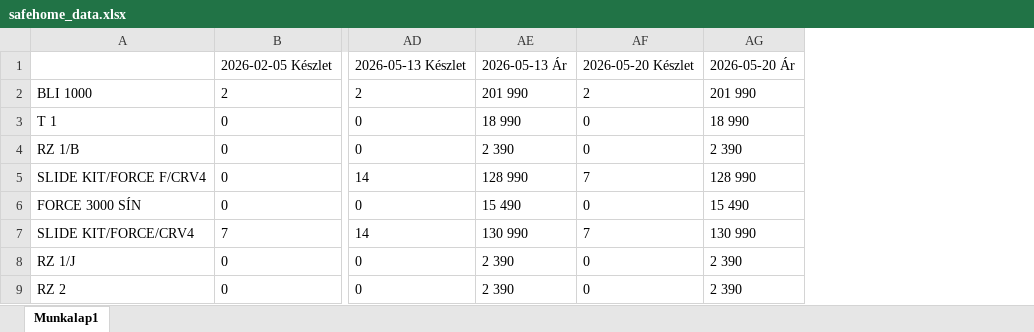
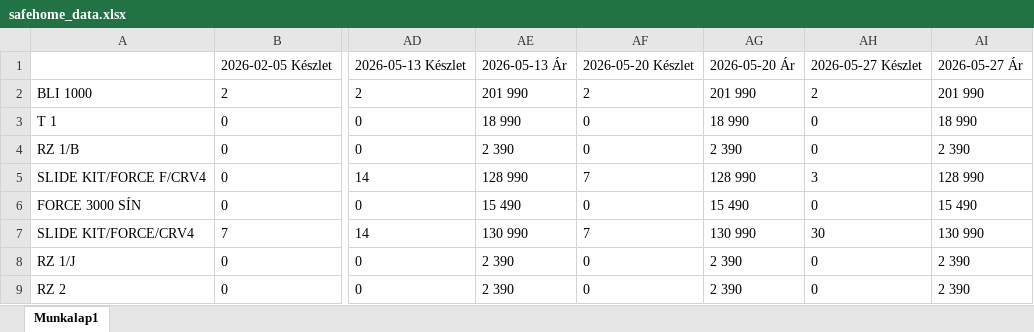
Before and after one commit to Kyodai21/Safehome_scrapper, an Excel workbook: safehome_data.xlsx, sheet Munkalap1, drawn as a sheet; only a part is shown, gaps mark what is left out; values as stored, in another font and other column widths than the file's, no borders; the diff names each change by its address in the sheet, - before the commit and + after, or states it on an @@ line.

Commit message:
Automatic update to safehome_data.xlsx 2026-05-27 12:00:05

```diff
--- a/safehome_data.xlsx (sheet Munkalap1)
+++ b/safehome_data.xlsx (sheet Munkalap1)
+column AH, rows 1-9: 2026-05-27 Készlet | 2 | 0 | 0 | 3 | 0 | 30 | 0 | 0
+column AI, rows 1-9: 2026-05-27 Ár | 201 990 | 18 990 | 2 390 | 128 990 | 15 490 | 130 990 | 2 390 | 2 390
```
